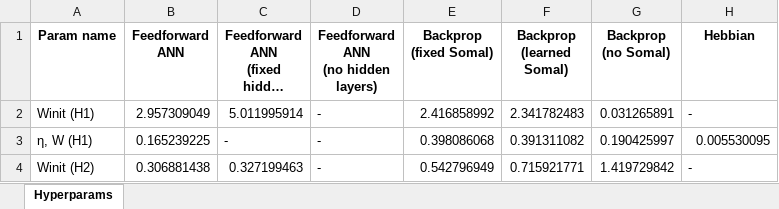
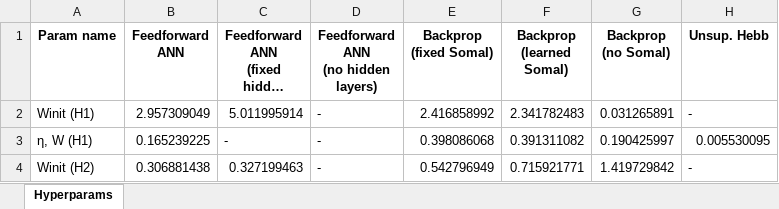
Before and after one commit to Milstein-Lab/EIANN, an Excel workbook: EIANN/data/supplementary_tables/Table_S6_mnist_hyperparams_part1.xlsx, sheet Hyperparams, drawn as a sheet; only a part is shown; long unchanged cells end in …; values as stored, in another font and other column widths than the file's, no borders; the diff names each change by its address in the sheet, - before the commit and + after, or states it on an @@ line.

```diff
--- a/EIANN/data/supplementary_tables/Table_S6_mnist_hyperparams_part1.xlsx (sheet Hyperparams)
+++ b/EIANN/data/supplementary_tables/Table_S6_mnist_hyperparams_part1.xlsx (sheet Hyperparams)
-H1: Hebbian
+H1: Unsup. Hebb
```
Also changed, not shown: EIANN/data/supplementary_tables/Table_S1_mnist_table.xlsx, EIANN/data/supplementary_tables/Table_S4_cifar10_table.xlsx, 30 other files.
